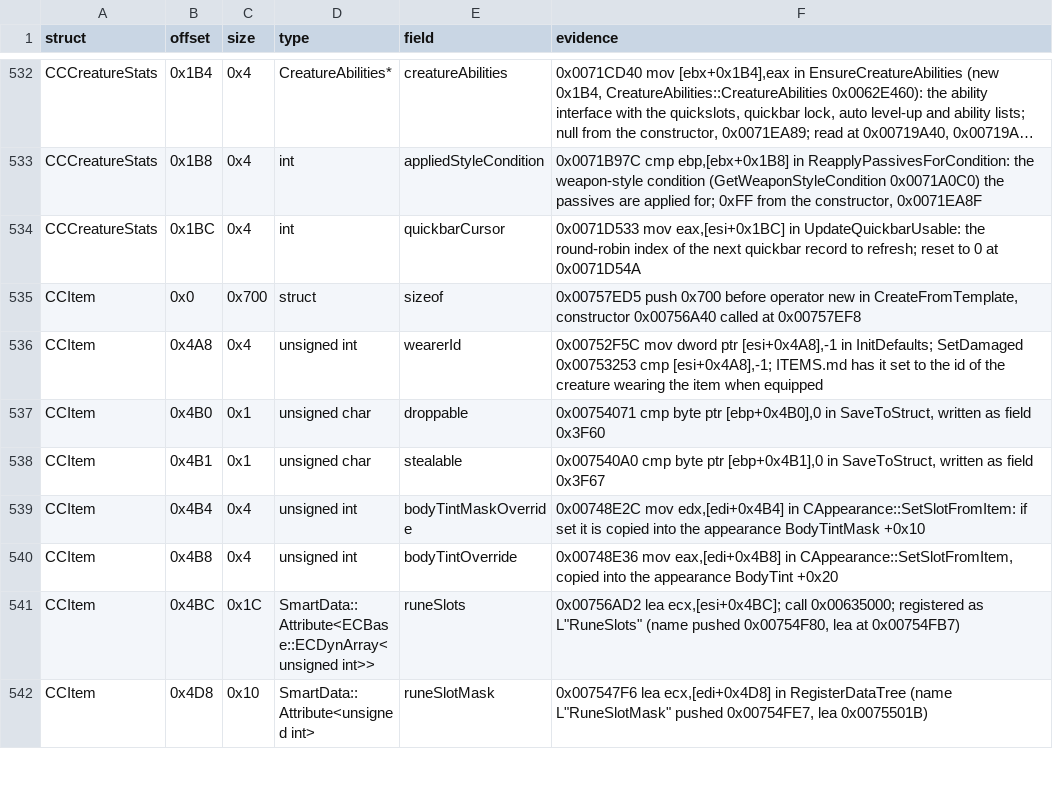
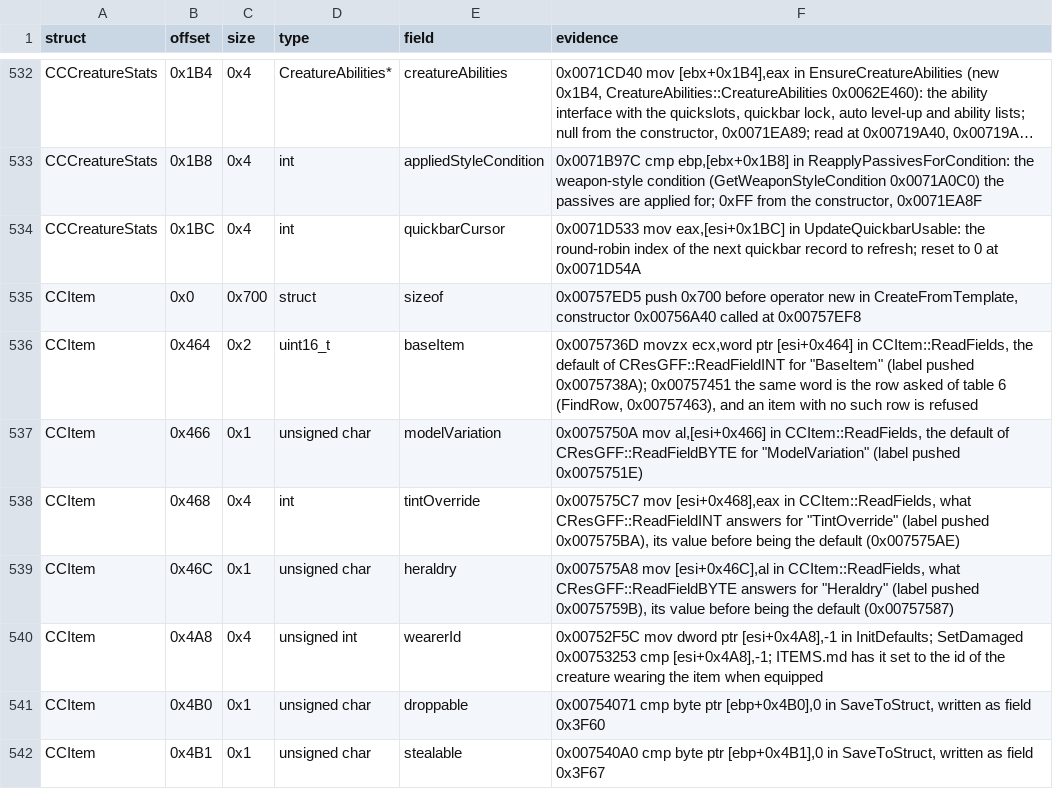
Before and after one commit to Whocares66-Dev/DAOAddressLibrary, a CSV file: data/structs.csv, drawn as a sheet; only a part is shown, gaps mark what is left out; the shorter side is filled out with more unchanged rows; long unchanged cells end in ….

```diff
--- a/data/structs.csv
+++ b/data/structs.csv
@@ -535,2 +535,6 @@ CCCreatureStats,0x1BC,0x4,int,quickbarCursor,"0x0071D533 mov eax,[esi+0x1BC] in
 CCItem,0x0,0x700,struct,sizeof,"0x00757ED5 push 0x700 before operator new in CreateFromTemplate, constructor 0x00756A40 called at 0x00757EF8"
+CCItem,0x464,0x2,uint16_t,baseItem,"0x0075736D movzx ecx,word ptr [esi+0x464] in CCItem::ReadFields, the default of CResGFF::ReadFieldINT for ""BaseItem"" (label pushed 0x0075738A); 0x00757451 the same word is the row asked of table 6 (FindRow, 0x00757463), and an item with no such row is refused"
+CCItem,0x466,0x1,unsigned char,modelVariation,"0x0075750A mov al,[esi+0x466] in CCItem::ReadFields, the default of CResGFF::ReadFieldBYTE for ""ModelVariation"" (label pushed 0x0075751E)"
+CCItem,0x468,0x4,int,tintOverride,"0x007575C7 mov [esi+0x468],eax in CCItem::ReadFields, what CResGFF::ReadFieldINT answers for ""TintOverride"" (label pushed 0x007575BA), its value before being the default (0x007575AE)"
+CCItem,0x46C,0x1,unsigned char,heraldry,"0x007575A8 mov [esi+0x46C],al in CCItem::ReadFields, what CResGFF::ReadFieldBYTE answers for ""Heraldry"" (label pushed 0x0075759B), its value before being the default (0x00757587)"
 CCItem,0x4A8,0x4,unsigned int,wearerId,"0x00752F5C mov dword ptr [esi+0x4A8],-1 in InitDefaults; SetDamaged 0x00753253 cmp [esi+0x4A8],-1; ITEMS.md has it set to the id of the creature wearing the item when equipped"
```
Also changed, not shown: 2 other files.
